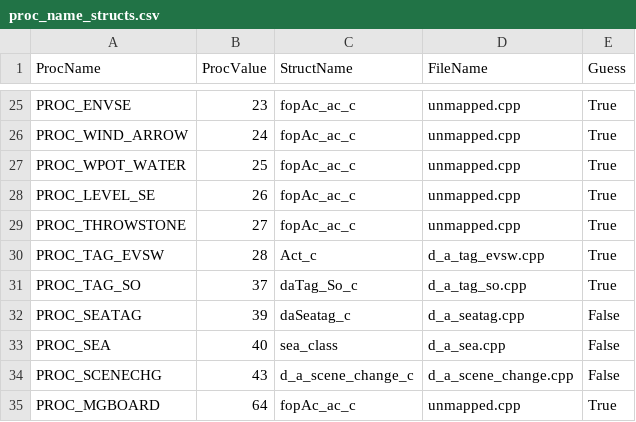
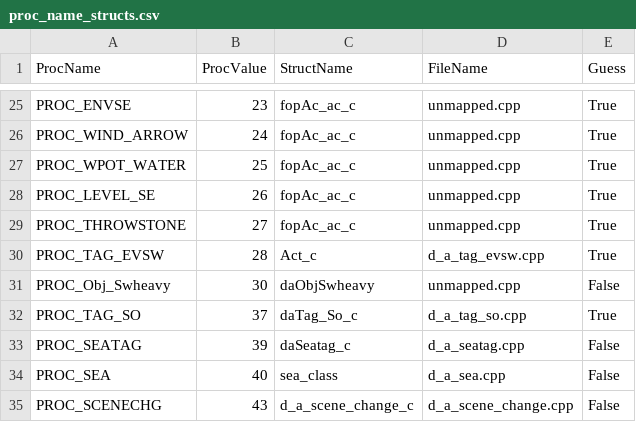
Before and after one commit to TrogWW/TWW-Heap-Manager, a CSV file: TWWHeapVisualizer/Resources/proc_name_structs.csv, drawn as a sheet; only a part is shown, gaps mark what is left out; the shorter side is filled out with more unchanged rows.

```diff
--- a/TWWHeapVisualizer/Resources/proc_name_structs.csv
+++ b/TWWHeapVisualizer/Resources/proc_name_structs.csv
@@ -30,2 +30,3 @@ PROC_THROWSTONE,27,fopAc_ac_c,unmapped.cpp,True
 PROC_TAG_EVSW,28,Act_c,d_a_tag_evsw.cpp,True
+PROC_Obj_Swheavy,30,daObjSwheavy,unmapped.cpp,False
 PROC_TAG_SO,37,daTag_So_c,d_a_tag_so.cpp,True
```
Also changed, not shown: 4 other files.
